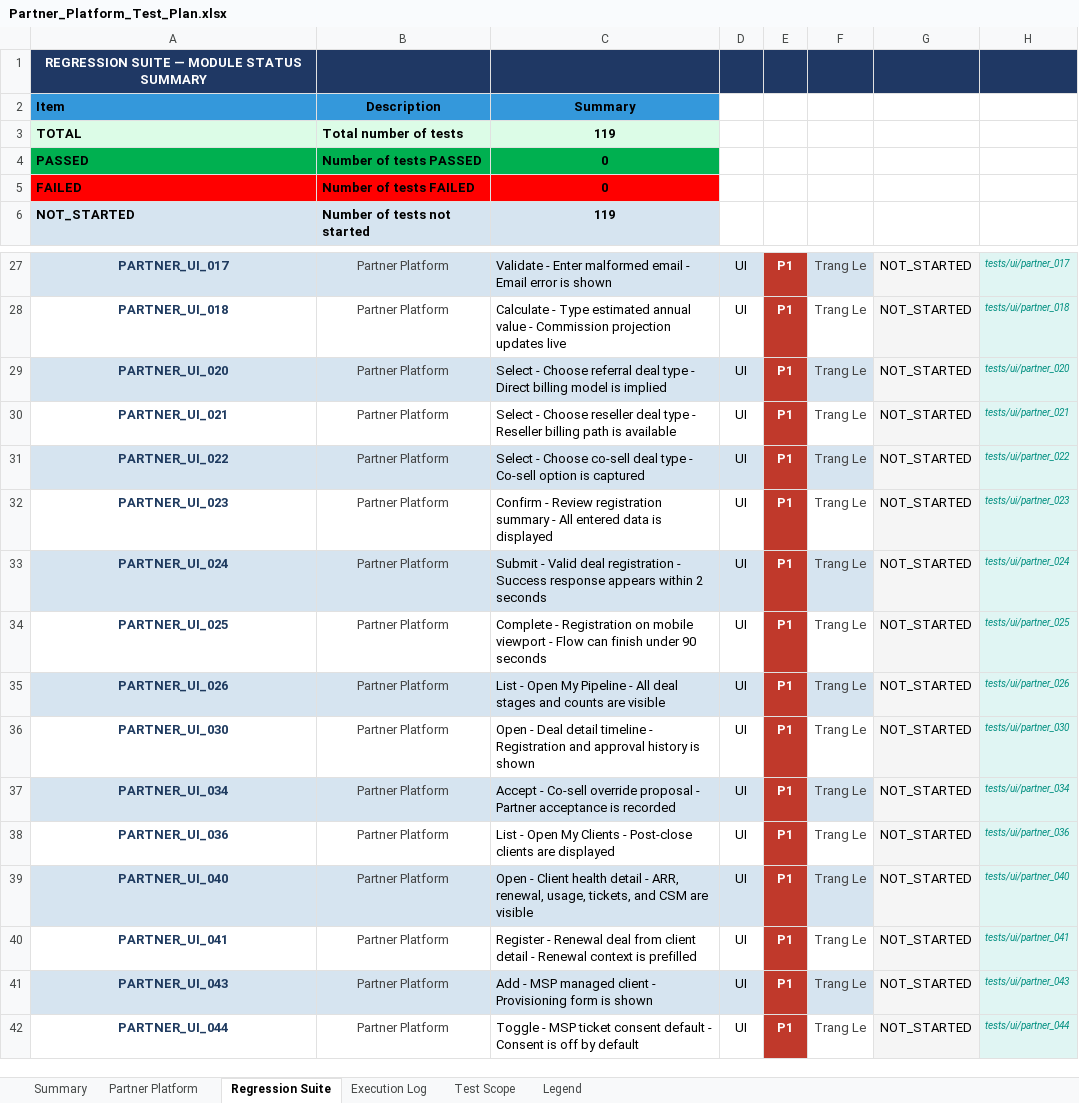
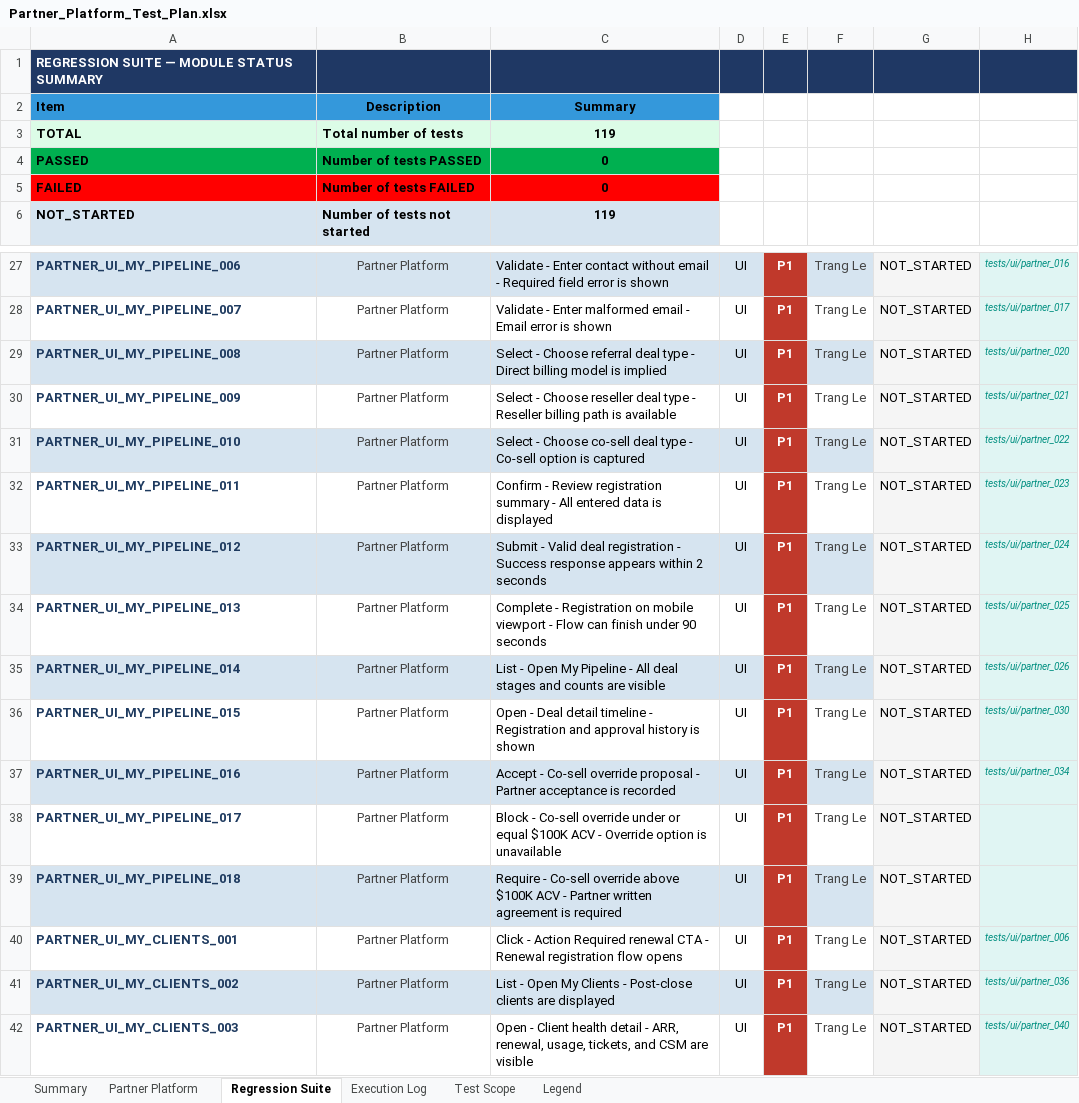
Before and after one commit to TrangLeQuoc/blazeup-automation, an Excel workbook: Partner_Platform_Test_Plan.xlsx, sheet Regression Suite, drawn as a sheet; only a part is shown, gaps mark what is left out; values as stored, in another font and other column widths than the file's, no borders; charts and pictures and conditional formats not drawn; the diff covers the shown part only; the diff names each change by its address in the sheet, - before the commit and + after, or states it on an @@ line.

```diff
--- a/Partner_Platform_Test_Plan.xlsx (sheet Regression Suite)
+++ b/Partner_Platform_Test_Plan.xlsx (sheet Regression Suite)
-A1 alignment: center
+A1 alignment: left
-A27:A42 alignment: center
+A27:A42 alignment: left
-A27: PARTNER_UI_017
+A27: PARTNER_UI_MY_PIPELINE_006
-C27: …- Enter malformed email - Email error is…
+C27: …- Enter contact without email - Required field error is…
-H27: tests/ui/partner_017
+H27: tests/ui/partner_016
-A28: PARTNER_UI_018
+A28: PARTNER_UI_MY_PIPELINE_007
-C28: Calculate - Type estimated annual value - Commission projection updates live
+C28: Validate - Enter malformed email - Email error is shown
-H28: tests/ui/partner_018
+H28: tests/ui/partner_017
-A29: PARTNER_UI_020
+A29: PARTNER_UI_MY_PIPELINE_008
-A30: PARTNER_UI_021
+A30: PARTNER_UI_MY_PIPELINE_009
-A31: PARTNER_UI_022
+A31: PARTNER_UI_MY_PIPELINE_010
-A32: PARTNER_UI_023
+A32: PARTNER_UI_MY_PIPELINE_011
-A33: PARTNER_UI_024
+A33: PARTNER_UI_MY_PIPELINE_012
-A34: PARTNER_UI_025
+A34: PARTNER_UI_MY_PIPELINE_013
-A35: PARTNER_UI_026
+A35: PARTNER_UI_MY_PIPELINE_014
-A36: PARTNER_UI_030
+A36: PARTNER_UI_MY_PIPELINE_015
-A37: PARTNER_UI_034
+A37: PARTNER_UI_MY_PIPELINE_016
-A38: PARTNER_UI_036
+A38: PARTNER_UI_MY_PIPELINE_017
-C38: List - Open My Clients - Post-close clients are displayed
+C38: Block - Co-sell override under or equal $100K ACV - Override option is unavailable
-H38: tests/ui/partner_036
+H38: (empty)
-A39: PARTNER_UI_040
+A39: PARTNER_UI_MY_PIPELINE_018
-C39: Open - Client health detail - ARR, renewal, usage, tickets, and CSM are visible
+C39: Require - Co-sell override above $100K ACV - Partner written agreement is required
-H39: tests/ui/partner_040
+H39: (empty)
-A40: PARTNER_UI_041
+A40: PARTNER_UI_MY_CLIENTS_001
-C40: Register - Renewal deal from client detail - Renewal context is prefilled
+C40: Click - Action Required renewal CTA - Renewal registration flow opens
-H40: tests/ui/partner_041
+H40: tests/ui/partner_006
-A41: PARTNER_UI_043
+A41: PARTNER_UI_MY_CLIENTS_002
-C41: Add - MSP managed client - Provisioning form is shown
+C41: List - Open My Clients - Post-close clients are displayed
-H41: tests/ui/partner_043
+H41: tests/ui/partner_036
-A42: PARTNER_UI_044
+A42: PARTNER_UI_MY_CLIENTS_003
-C42: Toggle - MSP ticket consent default - Consent is off by default
+C42: Open - Client health detail - ARR, renewal, usage, tickets, and CSM are visible
-H42: tests/ui/partner_044
+H42: tests/ui/partner_040
```
Also changed, not shown: 307 edited cells and cell formats elsewhere in this sheet, sheet Partner Platform, 7 other files.
